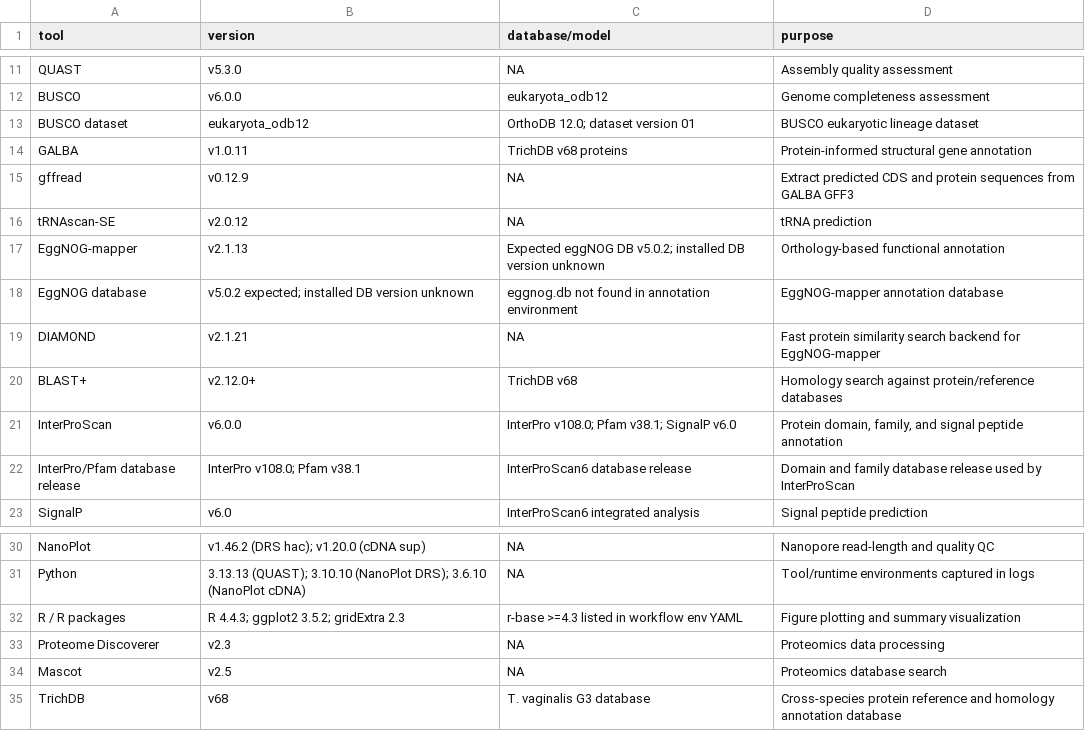
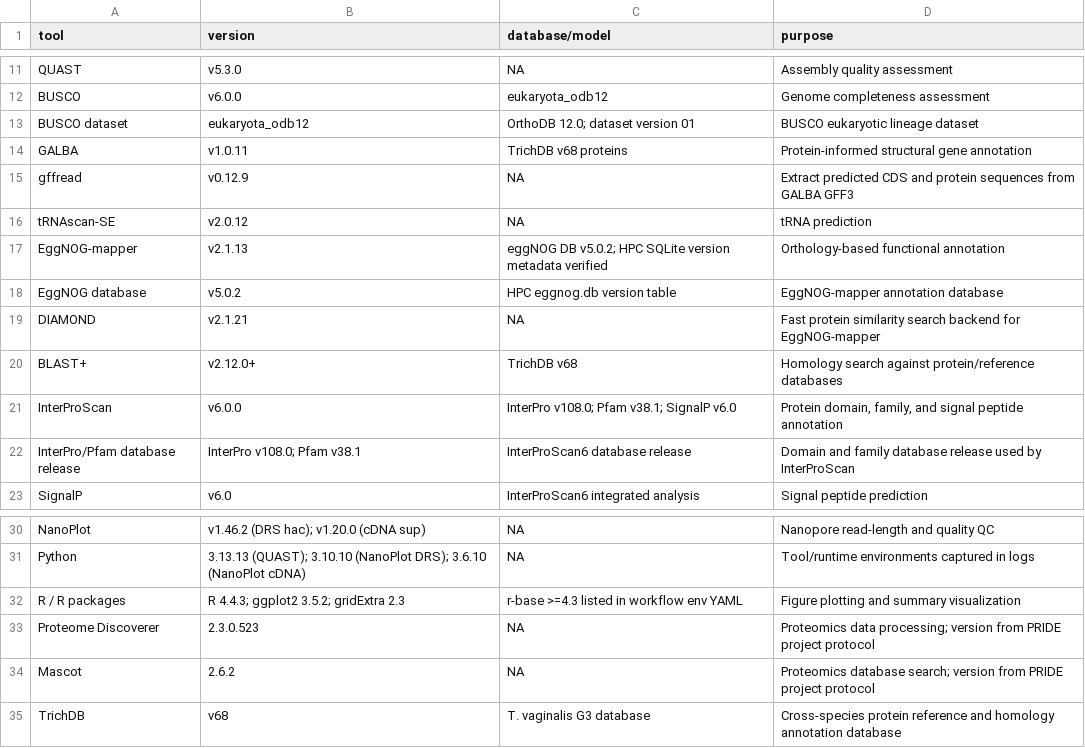
Before and after one commit to yeh234/Ttenax-workflow, a TSV file: software_versions.tsv, drawn as a sheet; only a part is shown, gaps mark what is left out.

```diff
--- a/software_versions.tsv
+++ b/software_versions.tsv
@@ -16,4 +16,4 @@ gffread	v0.12.9	NA	Extract predicted CDS and protein sequences from GALBA GFF3
 tRNAscan-SE	v2.0.12	NA	tRNA prediction
-EggNOG-mapper	v2.1.13	Expected eggNOG DB v5.0.2; installed DB version unknown	Orthology-based functional annotation
-EggNOG database	v5.0.2 expected; installed DB version unknown	eggnog.db not found in annotation environment	EggNOG-mapper annotation database
+EggNOG-mapper	v2.1.13	eggNOG DB v5.0.2; HPC SQLite version metadata verified	Orthology-based functional annotation
+EggNOG database	v5.0.2	HPC eggnog.db version table	EggNOG-mapper annotation database
 DIAMOND	v2.1.21	NA	Fast protein similarity search backend for EggNOG-mapper
@@ -32,4 +32,4 @@ Python	3.13.13 (QUAST); 3.10.10 (NanoPlot DRS); 3.6.10 (NanoPlot cDNA)	NA	Tool/r
 R / R packages	R 4.4.3; ggplot2 3.5.2; gridExtra 2.3	r-base >=4.3 listed in workflow env YAML	Figure plotting and summary visualization
-Proteome Discoverer	v2.3	NA	Proteomics data processing
-Mascot	v2.5	NA	Proteomics database search
+Proteome Discoverer	2.3.0.523	NA	Proteomics data processing; version from PRIDE project protocol
+Mascot	2.6.2	NA	Proteomics database search; version from PRIDE project protocol
 TrichDB	v68	T. vaginalis G3 database	Cross-species protein reference and homology annotation database
```
Also changed, not shown: 47 other files.
